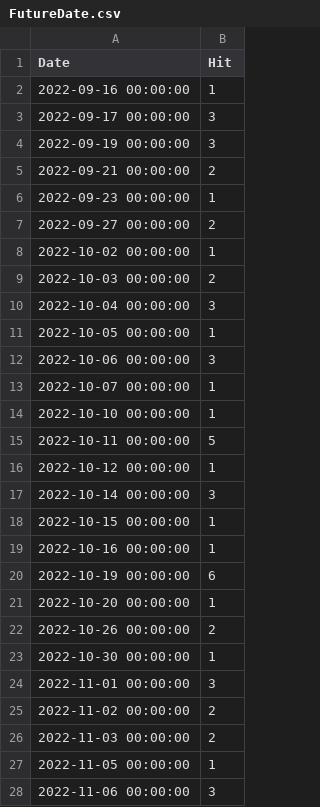
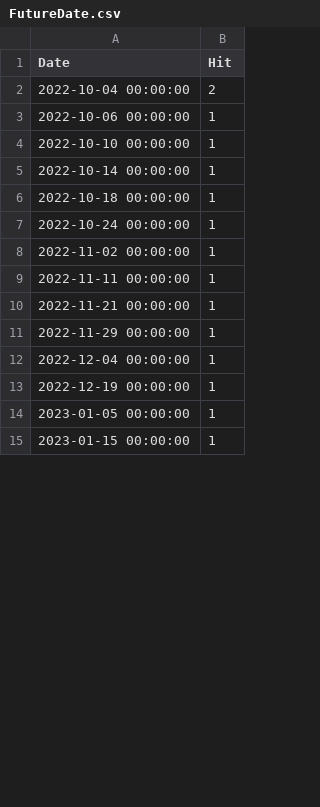
Before and after one commit to notsmart-af/streamlit, a CSV file: data/FutureDate.csv, drawn as a sheet; only a part is shown; the diff covers the shown part only.

```diff
--- a/data/FutureDate.csv
+++ b/data/FutureDate.csv
@@ -1,28 +1,15 @@
 Date,Hit
-2022-09-16 00:00:00,1
-2022-09-17 00:00:00,3
-2022-09-19 00:00:00,3
-2022-09-21 00:00:00,2
-2022-09-23 00:00:00,1
-2022-09-27 00:00:00,2
-2022-10-02 00:00:00,1
-2022-10-03 00:00:00,2
-2022-10-04 00:00:00,3
-2022-10-05 00:00:00,1
-2022-10-06 00:00:00,3
-2022-10-07 00:00:00,1
+2022-10-04 00:00:00,2
+2022-10-06 00:00:00,1
 2022-10-10 00:00:00,1
-2022-10-11 00:00:00,5
-2022-10-12 00:00:00,1
-2022-10-14 00:00:00,3
-2022-10-15 00:00:00,1
-2022-10-16 00:00:00,1
-2022-10-19 00:00:00,6
-2022-10-20 00:00:00,1
-2022-10-26 00:00:00,2
-2022-10-30 00:00:00,1
-2022-11-01 00:00:00,3
-2022-11-02 00:00:00,2
-2022-11-03 00:00:00,2
-2022-11-05 00:00:00,1
-2022-11-06 00:00:00,3
+2022-10-14 00:00:00,1
+2022-10-18 00:00:00,1
+2022-10-24 00:00:00,1
+2022-11-02 00:00:00,1
+2022-11-11 00:00:00,1
+2022-11-21 00:00:00,1
+2022-11-29 00:00:00,1
+2022-12-04 00:00:00,1
+2022-12-19 00:00:00,1
+2023-01-05 00:00:00,1
+2023-01-15 00:00:00,1
```
Also changed, not shown: 16 added rows and 3 removed rows elsewhere in this file, data/Fib.csv, data/NatSq.csv, 8 other files.
